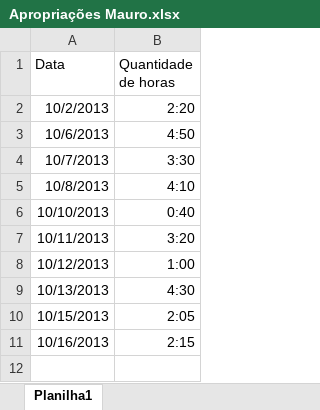
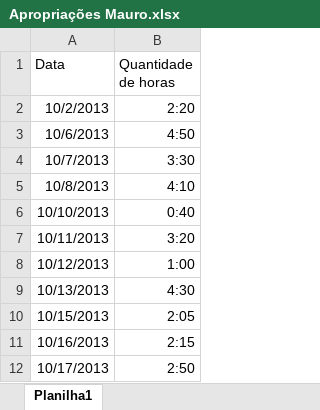
Before and after one commit to ViniciusConsultor/petsys, an Excel workbook: doc/Projetos/Alternativa Marcas e Patentes LTDA/Apropriações Mauro.xlsx, sheet Planilha1, drawn as a sheet; values as stored, in another font and other column widths than the file's, no borders; the diff names each change by its address in the sheet, - before the commit and + after, or states it on an @@ line.

```diff
--- a/doc/Projetos/Alternativa Marcas e Patentes LTDA/Apropriações Mauro.xlsx (sheet Planilha1)
+++ b/doc/Projetos/Alternativa Marcas e Patentes LTDA/Apropriações Mauro.xlsx (sheet Planilha1)
+row 12: 10/17/2013 | 2:50
```
Also changed, not shown: 9 other files.
